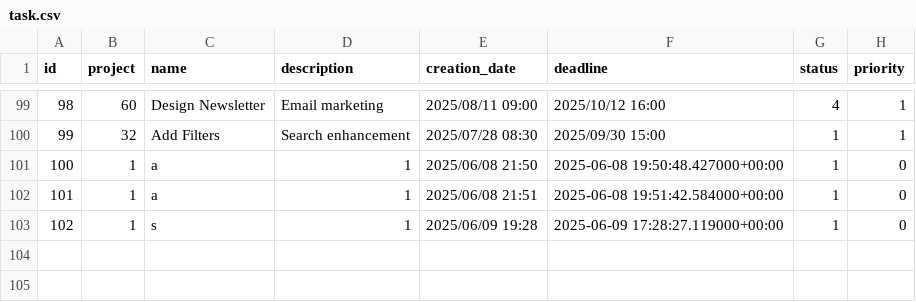
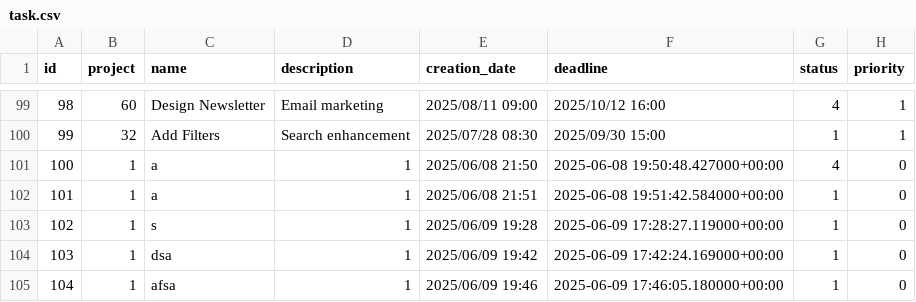
Before and after one commit to Barabasz1/ProjectManagerApp, a CSV file: dev/db_review/task.csv, drawn as a sheet; only a part is shown, gaps mark what is left out.

```diff
--- a/dev/db_review/task.csv
+++ b/dev/db_review/task.csv
@@ -100,4 +100,6 @@ id,project,name,description,creation_date,deadline,status,priority
 99,32,Add Filters,Search enhancement,2025/07/28 08:30,2025/09/30 15:00,1,1
-100,1,a,1,2025/06/08 21:50,2025-06-08 19:50:48.427000+00:00,1,0
+100,1,a,1,2025/06/08 21:50,2025-06-08 19:50:48.427000+00:00,4,0
 101,1,a,1,2025/06/08 21:51,2025-06-08 19:51:42.584000+00:00,1,0
 102,1,s,1,2025/06/09 19:28,2025-06-09 17:28:27.119000+00:00,1,0
+103,1,dsa,1,2025/06/09 19:42,2025-06-09 17:42:24.169000+00:00,1,0
+104,1,afsa,1,2025/06/09 19:46,2025-06-09 17:46:05.180000+00:00,1,0
```
Also changed, not shown: dev/db_review/project.csv, dev/db_review/task_team_assignment.csv, 9 other files.
